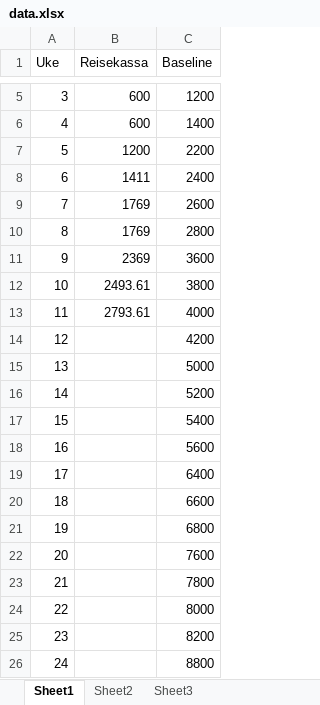
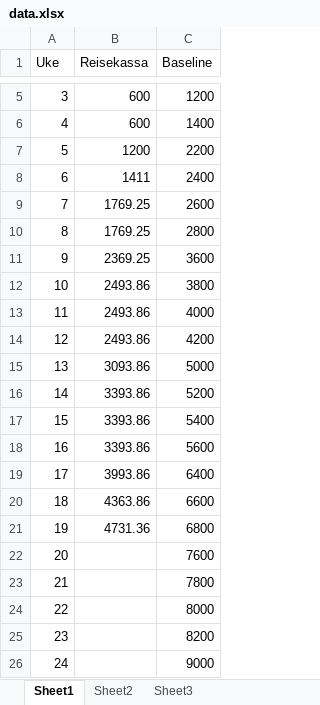
Before and after one commit to Eliassg/tippelaget, an Excel workbook: data.xlsx, sheet Sheet1, drawn as a sheet; only a part is shown, gaps mark what is left out; values as stored, in another font and other column widths than the file's, no borders; table styles not drawn; the diff names each change by its address in the sheet, - before the commit and + after, or states it on an @@ line.

```diff
--- a/data.xlsx (sheet Sheet1)
+++ b/data.xlsx (sheet Sheet1)
-B9:B10 (Reisekassa): 1769
+B9:B10 (Reisekassa): 1769.25
-B11 (Reisekassa): 2369
+B11 (Reisekassa): 2369.25
-B12 (Reisekassa): 2493.61
+B12 (Reisekassa): 2493.86
-B13 (Reisekassa): 2793.61
+B13 (Reisekassa): 2493.86
-B14 (Reisekassa): (empty)
+B14 (Reisekassa): 2493.86
-B15 (Reisekassa): (empty)
+B15 (Reisekassa): 3093.86
-B16:B18 (Reisekassa): (empty)
+B16:B18 (Reisekassa): 3393.86
-B19 (Reisekassa): (empty)
+B19 (Reisekassa): 3993.86
-B20 (Reisekassa): (empty)
+B20 (Reisekassa): 4363.86
-B21 (Reisekassa): (empty)
+B21 (Reisekassa): 4731.36
-C26 (Baseline): 8800
+C26 (Baseline): 9000
```
Also changed, not shown: sheet Sheet2, sheet Sheet3, 2 other files.
